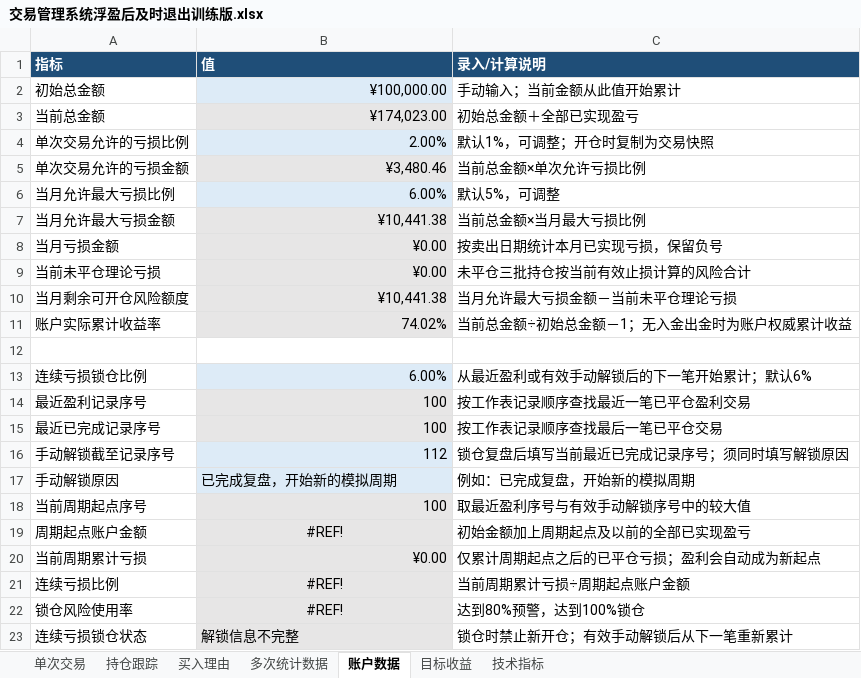
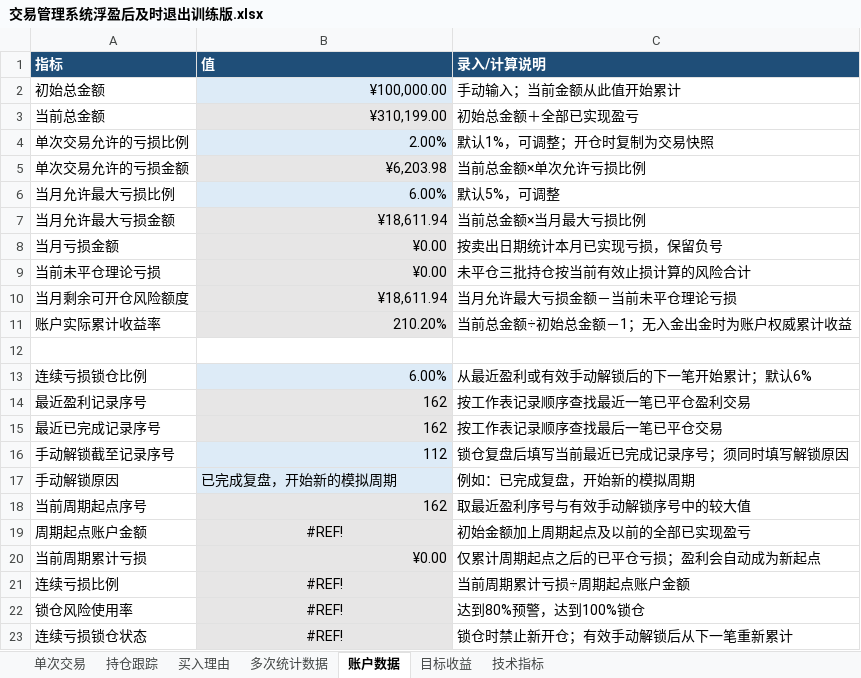
Before and after one commit to yooner/learn_socks, an Excel workbook: 交易管理系统浮盈后及时退出训练版.xlsx, sheet 账户数据, drawn as a sheet; values as stored, in another font and other column widths than the file's, no borders; conditional formats not drawn; 1 other sheet too large or unreadable and not compared; the diff names each change by its address in the sheet, - before the commit and + after, or states it on an @@ line.

```diff
--- a/交易管理系统浮盈后及时退出训练版.xlsx (sheet 账户数据)
+++ b/交易管理系统浮盈后及时退出训练版.xlsx (sheet 账户数据)
-B3 (值): ¥174,023.00
+B3 (值): ¥310,199.00
-B5 (值): ¥3,480.46
+B5 (值): ¥6,203.98
-B7 (值): ¥10,441.38
+B7 (值): ¥18,611.94
-B10 (值): ¥10,441.38
+B10 (值): ¥18,611.94
-B11 (值): 74.02%
+B11 (值): 210.20%
-B14:B15 (值): 100
+B14:B15 (值): 162
-B18 (值): 100
+B18 (值): 162
-B23 (值): 解锁信息不完整
+B23 (值): #REF!
-B23 alignment: left
+B23 alignment: center
```
Also changed, not shown: sheet 多次统计数据, sheet 目标收益.
